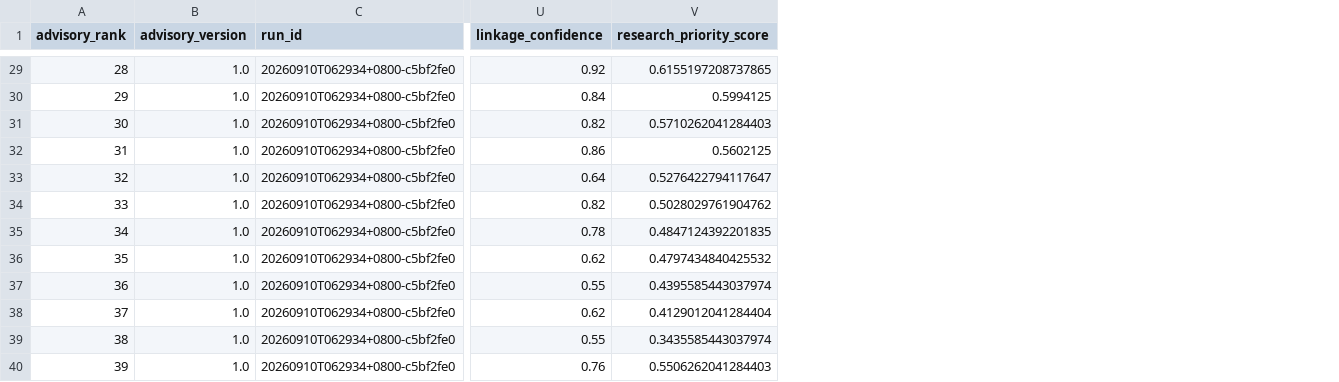
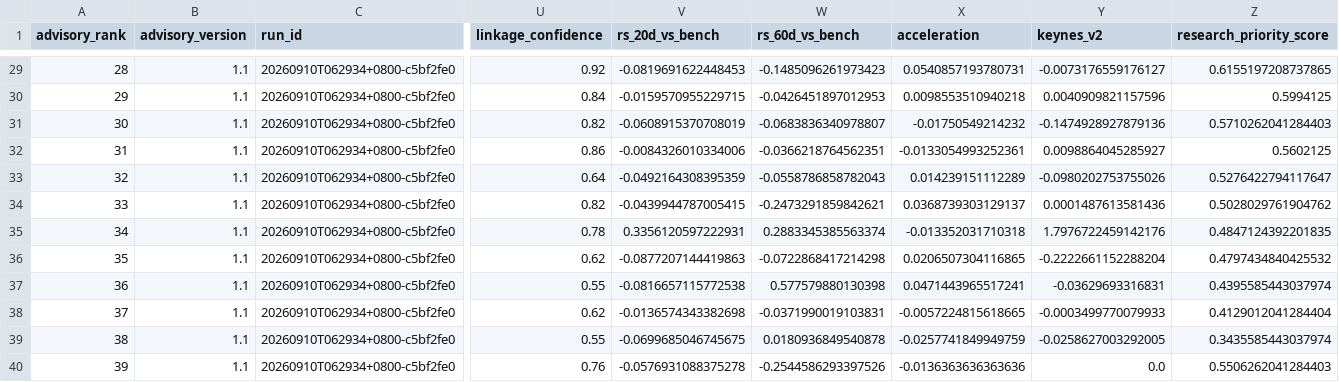
Before and after one commit to pa45251/alpha-hunter-v2, a CSV file: output/cio_advisory.csv, drawn as a sheet; only a part is shown, gaps mark what is left out; the diff covers the shown part only; the diff names each change by its address in the sheet, - before the commit and + after, or states it on an @@ line.

```diff
--- a/output/cio_advisory.csv
+++ b/output/cio_advisory.csv
+column V (rs_20d_vs_bench), rows 29-40: -0.0819691622448453 | -0.0159570955229715 | -0.0608915370708019 | -0.0084326010334006 | -0.0492164308395359 | -0.0439944787005415 | 0.3356120597222931 | -0.0877207144419863 | -0.0816657115772538 | -0.0136574343382698 | -0.0699685046745675 | -0.0576931088375278
+column W (rs_60d_vs_bench), rows 29-40: -0.1485096261973423 | -0.0426451897012953 | -0.0683836340978807 | -0.0366218764562351 | -0.0558786858782043 | -0.2473291859842621 | 0.2883345385563374 | -0.0722868417214298 | 0.577579880130398 | -0.0371990019103831 | 0.0180936849540878 | -0.2544586293397526
+column X (acceleration), rows 29-40: 0.0540857193780731 | 0.0098553510940218 | -0.01750549214232 | -0.0133054993252361 | 0.014239151112289 | 0.0368739303129137 | -0.013352031710318 | 0.0206507304116865 | 0.0471443965517241 | -0.0057224815618665 | -0.0257741849949759 | -0.0136363636363636
+column Y (keynes_v2), rows 29-40: -0.0073176559176127 | 0.0040909821157596 | -0.1474928927879136 | 0.0098864045285927 | -0.0980202753755026 | 0.0001487613581436 | 1.7976722459142176 | -0.2222661152288204 | -0.03629693316831 | -0.0003499770079933 | -0.0258627003292005 | 0.0
-B29:B40 (advisory_version): 1.0
+B29:B40 (advisory_version): 1.1
```
Also changed, not shown: 27 edited cells elsewhere in this file, output/entry_plans_v2.csv, 8 other files.
